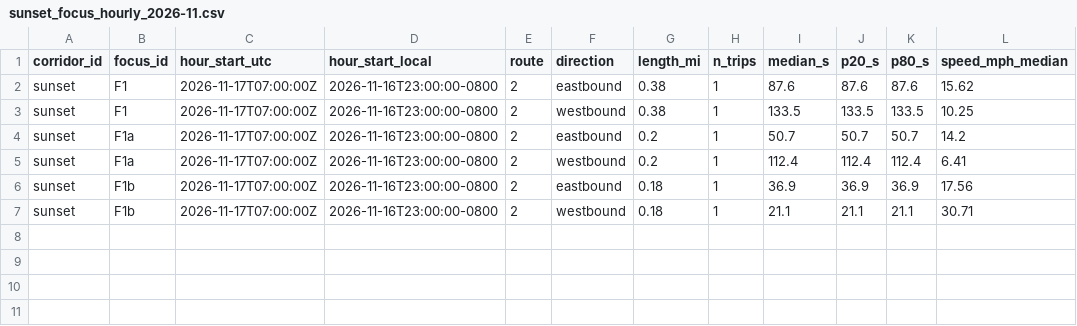
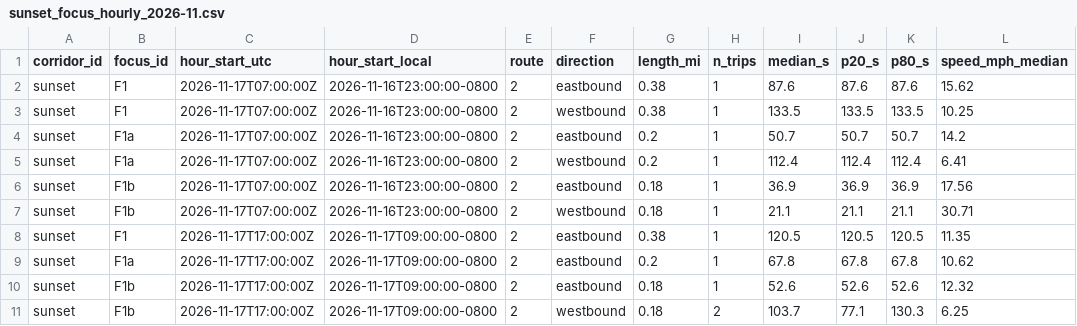
Before and after one commit to here/aviary, a CSV file: data/corridors/sunset/observed/sunset_focus_hourly_2026-11.csv, drawn as a sheet; the diff names each change by its address in the sheet, - before the commit and + after, or states it on an @@ line.

```diff
--- a/data/corridors/sunset/observed/sunset_focus_hourly_2026-11.csv
+++ b/data/corridors/sunset/observed/sunset_focus_hourly_2026-11.csv
+row 8: sunset | F1 | 2026-11-17T17:00:00Z | 2026-11-17T09:00:00-0800 | 2 | eastbound | 0.38 | 1 | 120.5 | 120.5 | 120.5 | 11.35
+row 9: sunset | F1a | 2026-11-17T17:00:00Z | 2026-11-17T09:00:00-0800 | 2 | eastbound | 0.2 | 1 | 67.8 | 67.8 | 67.8 | 10.62
+row 10: sunset | F1b | 2026-11-17T17:00:00Z | 2026-11-17T09:00:00-0800 | 2 | eastbound | 0.18 | 1 | 52.6 | 52.6 | 52.6 | 12.32
+row 11: sunset | F1b | 2026-11-17T17:00:00Z | 2026-11-17T09:00:00-0800 | 2 | westbound | 0.18 | 2 | 103.7 | 77.1 | 130.3 | 6.25
```
Also changed, not shown: data/corridors/sunset/observed/sunset_focus_traversals_2026-11.csv, data/corridors/sunset/observed/sunset_observed_2026-11.csv, 1 other file.
